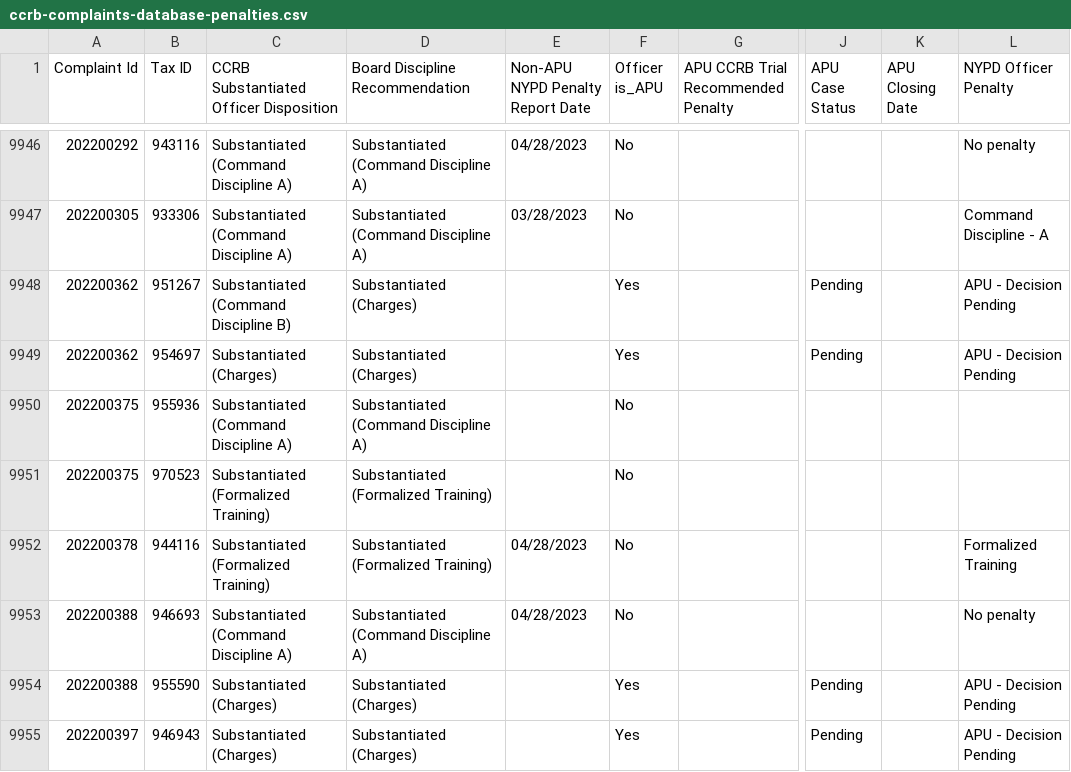
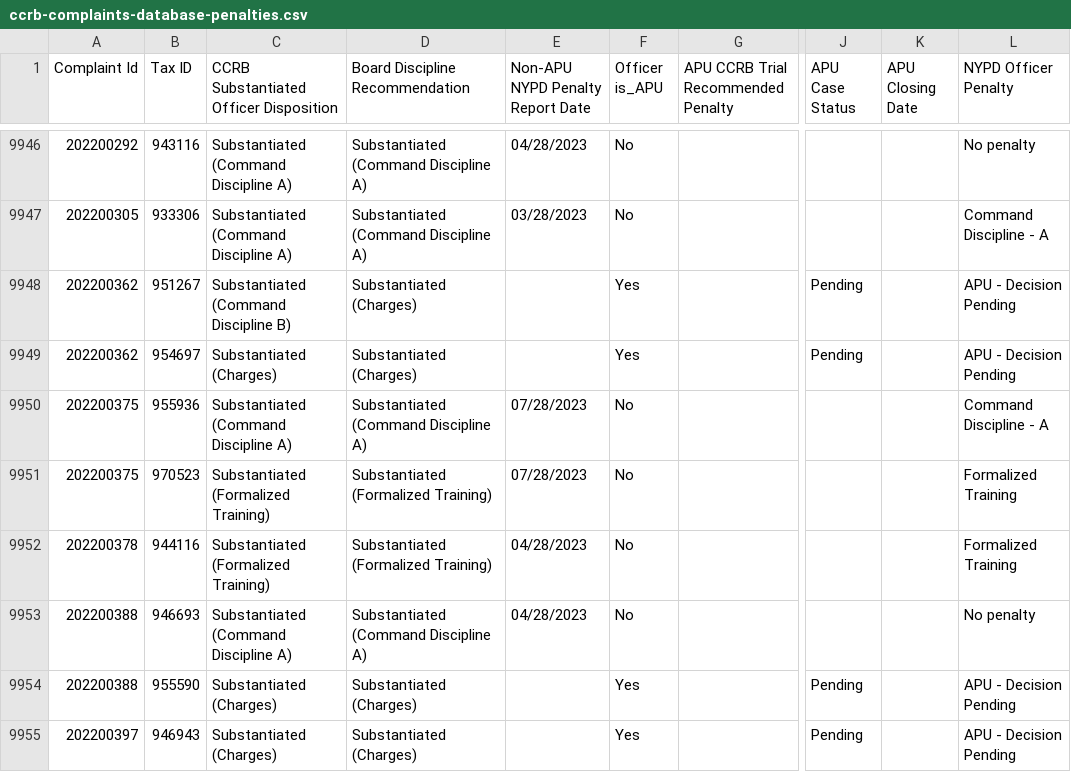
Before and after one commit to ryanwatkins/ccrb-complaints-database, a CSV file: ccrb-complaints-database-penalties.csv, drawn as a sheet; only a part is shown, gaps mark what is left out; the diff covers the shown part only; the diff names each change by its address in the sheet, - before the commit and + after, or states it on an @@ line.

```diff
--- a/ccrb-complaints-database-penalties.csv
+++ b/ccrb-complaints-database-penalties.csv
-E9950:E9951 (Non-APU NYPD Penalty Report Date): (empty)
+E9950:E9951 (Non-APU NYPD Penalty Report Date): 07/28/2023
-L9950 (NYPD Officer Penalty): (empty)
+L9950 (NYPD Officer Penalty): Command Discipline - A
-L9951 (NYPD Officer Penalty): (empty)
+L9951 (NYPD Officer Penalty): Formalized Training
```
Also changed, not shown: 66 edited cells elsewhere in this file.
